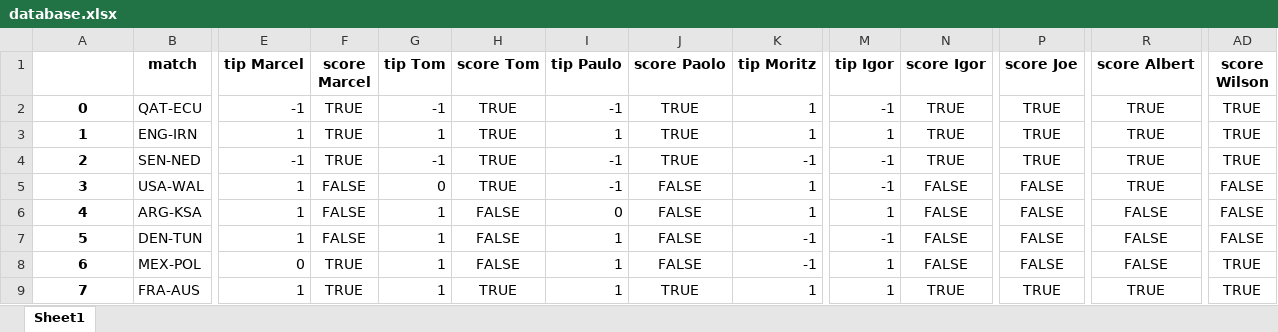
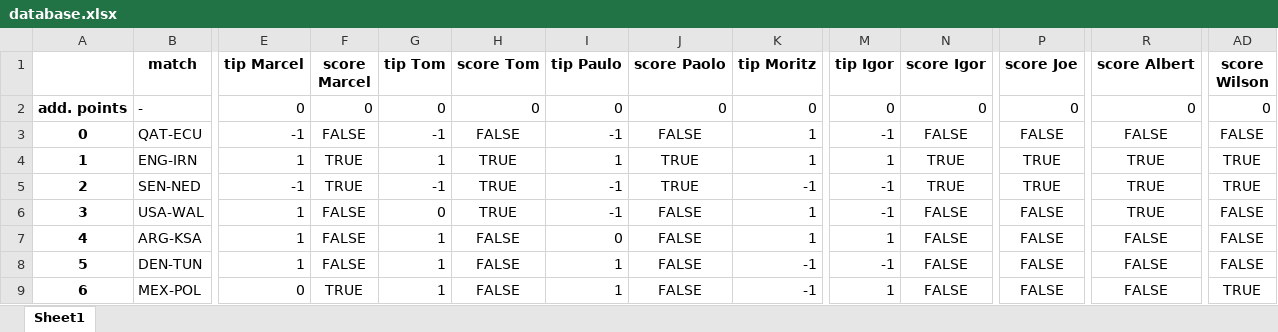
Before and after one commit to marcelcech/WorldCupBettings2022, an Excel workbook: backend/database.xlsx, sheet Sheet1, drawn as a sheet; only a part is shown, gaps mark what is left out; the shorter side is filled out with more unchanged rows; values as stored, in another font and other column widths than the file's, no borders; addresses are those after the commit; rows hold the shown columns only; the diff names each change by its address in the sheet, - before the commit and + after, or states it on an @@ line.

```diff
--- a/backend/database.xlsx (sheet Sheet1)
+++ b/backend/database.xlsx (sheet Sheet1)
+row 2: add. points | - | 0 | 0 | 0 | 0 | 0 | 0 | 0 | 0 | 0 | 0 | 0 | 0
-F3 (score Marcel): TRUE
+F3 (score Marcel): FALSE
-H3 (score Tom): TRUE
+H3 (score Tom): FALSE
-J3 (score Paolo): TRUE
+J3 (score Paolo): FALSE
-N3 (score Igor): TRUE
+N3 (score Igor): FALSE
-P3 (score Joe): TRUE
+P3 (score Joe): FALSE
-R3 (score Albert): TRUE
+R3 (score Albert): FALSE
-AD3 (score Wilson): TRUE
+AD3 (score Wilson): FALSE
```
Also changed, not shown: 2 other files.
